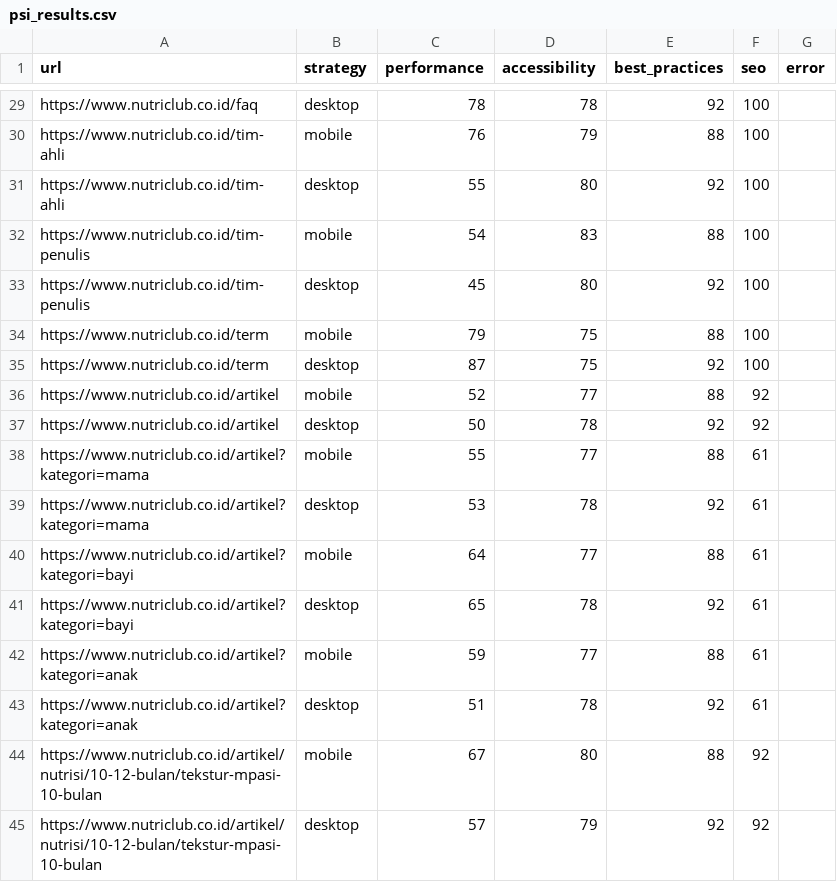
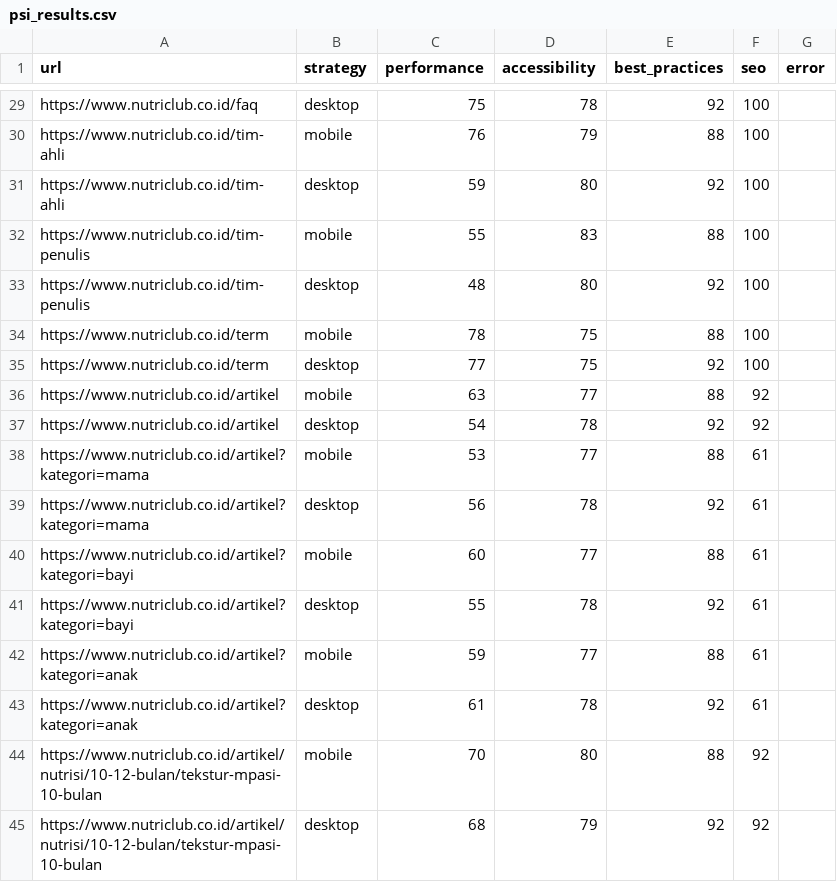
Before and after one commit to maazway/pagespeed-monitor-nr, a CSV file: psi_results.csv, drawn as a sheet; only a part is shown, gaps mark what is left out; the diff covers the shown part only; the diff names each change by its address in the sheet, - before the commit and + after, or states it on an @@ line.

```diff
--- a/psi_results.csv
+++ b/psi_results.csv
-C29 (performance): 78
+C29 (performance): 75
-C31 (performance): 55
+C31 (performance): 59
-C32 (performance): 54
+C32 (performance): 55
-C33 (performance): 45
+C33 (performance): 48
-C34 (performance): 79
+C34 (performance): 78
-C35 (performance): 87
+C35 (performance): 77
-C36 (performance): 52
+C36 (performance): 63
-C37 (performance): 50
+C37 (performance): 54
-C38 (performance): 55
+C38 (performance): 53
-C39 (performance): 53
+C39 (performance): 56
-C40 (performance): 64
+C40 (performance): 60
-C41 (performance): 65
+C41 (performance): 55
-C43 (performance): 51
+C43 (performance): 61
-C44 (performance): 67
+C44 (performance): 70
-C45 (performance): 57
+C45 (performance): 68
```
Also changed, not shown: 25 edited cells elsewhere in this file, 4 other files.
